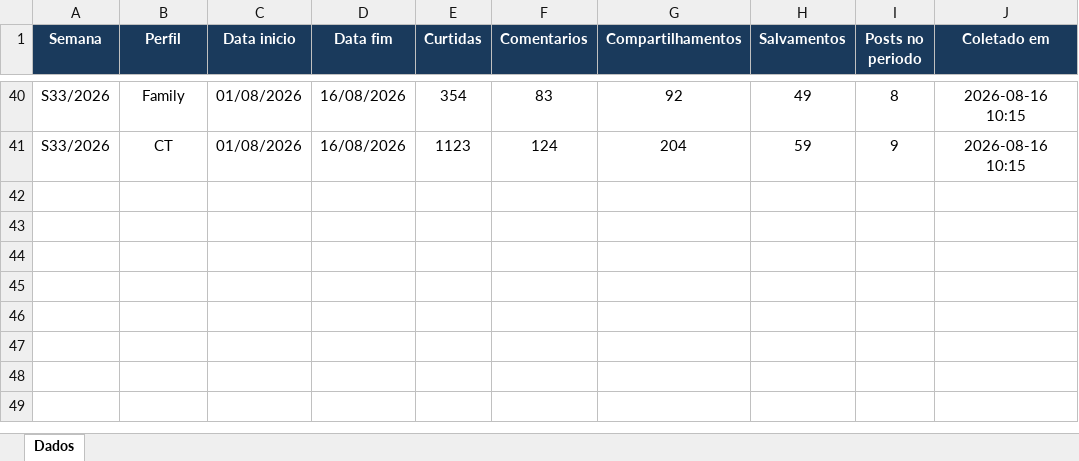
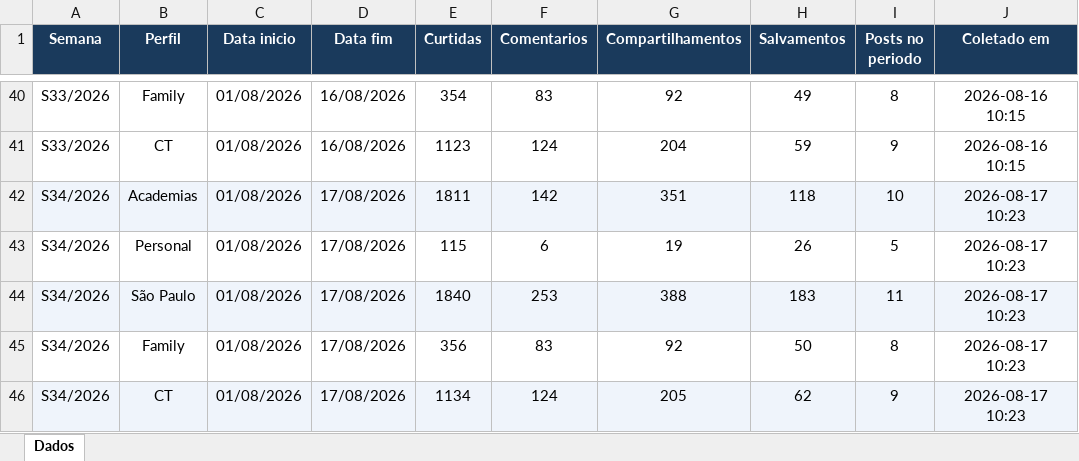
Before and after one commit to quality-glf/mkt-dash, an Excel workbook: instagram-metrics/base_interacoes_detalhadas.xlsx, sheet Dados, drawn as a sheet; only a part is shown, gaps mark what is left out; values as stored, in another font and other column widths than the file's, no borders; the diff names each change by its address in the sheet, - before the commit and + after, or states it on an @@ line.

```diff
--- a/instagram-metrics/base_interacoes_detalhadas.xlsx (sheet Dados)
+++ b/instagram-metrics/base_interacoes_detalhadas.xlsx (sheet Dados)
+row 42: S34/2026 | Academias | 01/08/2026 | 17/08/2026 | 1811 | 142 | 351 | 118 | 10 | 2026-08-17 10:23
+row 43: S34/2026 | Personal | 01/08/2026 | 17/08/2026 | 115 | 6 | 19 | 26 | 5 | 2026-08-17 10:23
+row 44: S34/2026 | São Paulo | 01/08/2026 | 17/08/2026 | 1840 | 253 | 388 | 183 | 11 | 2026-08-17 10:23
+row 45: S34/2026 | Family | 01/08/2026 | 17/08/2026 | 356 | 83 | 92 | 50 | 8 | 2026-08-17 10:23
+row 46: S34/2026 | CT | 01/08/2026 | 17/08/2026 | 1134 | 124 | 205 | 62 | 9 | 2026-08-17 10:23
```
Also changed, not shown: greenlife_scraper/dados_greenlife.xlsx, greenlife_scraper/historico_leads.xlsx, 4 other files.
